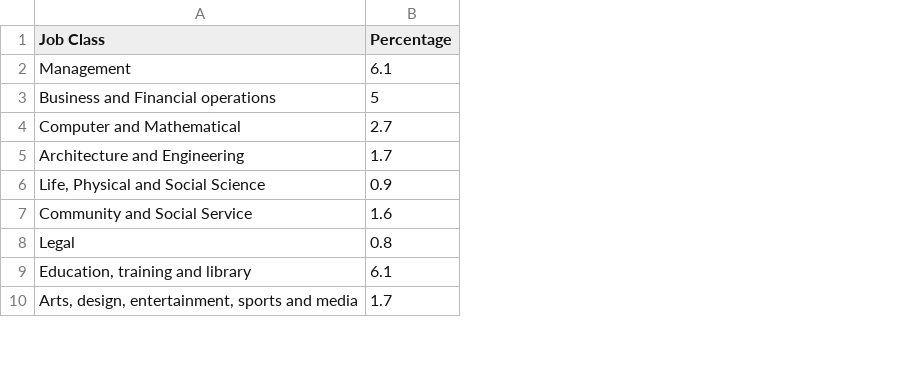
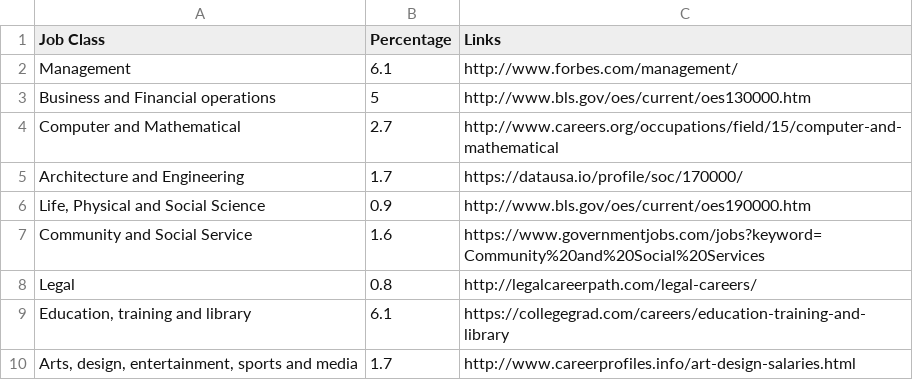
Before and after one commit to elinah/occuTable, a CSV file: occupations.csv, drawn as a sheet; only a part is shown; the diff names each change by its address in the sheet, - before the commit and + after, or states it on an @@ line.

Commit message:
Added in links and description

```diff
--- a/occupations.csv
+++ b/occupations.csv
+column C (Links), rows 2-10: http://www.forbes.com/management/ | http://www.bls.gov/oes/current/oes130000.htm | http://www.careers.org/occupations/field/15/computer-and-mathematical | https://datausa.io/profile/soc/170000/ | http://www.bls.gov/oes/current/oes190000.htm | https://www.governmentjobs.com/jobs?keyword=Community%20and%20Social%20Services | http://legalcareerpath.com/legal-careers/ | https://collegegrad.com/careers/education-training-and-library | http://www.careerprofiles.info/art-design-salaries.html
```
Also changed, not shown: 2 other files.
